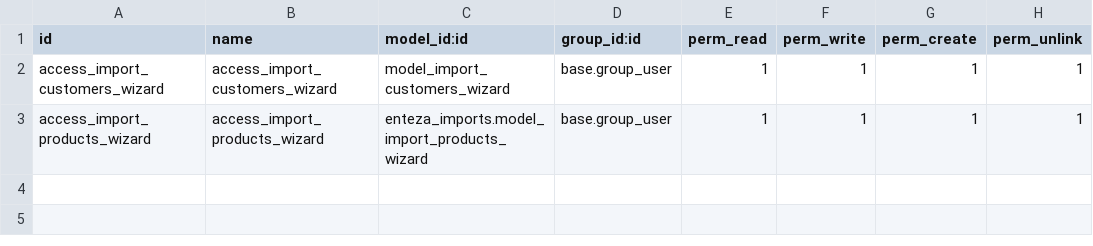
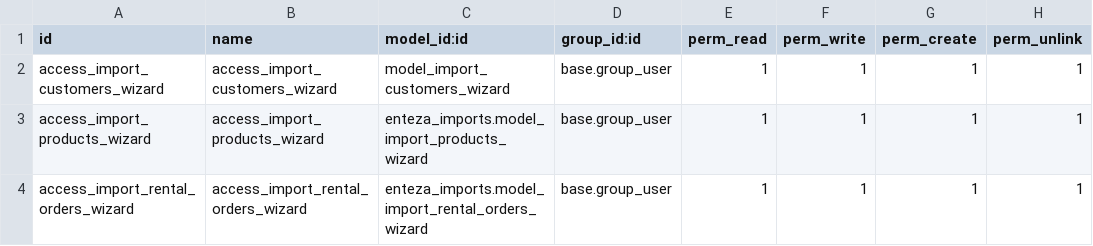
Before and after one commit to xtendoo-corporation/custom-enteza, a CSV file: enteza_imports/security/ir.model.access.csv, drawn as a sheet.

Commit message:
sync add imports rental_orders

```diff
--- a/enteza_imports/security/ir.model.access.csv
+++ b/enteza_imports/security/ir.model.access.csv
@@ -3 +3,2 @@ access_import_customers_wizard,access_import_customers_wizard,model_import_custo
 access_import_products_wizard,access_import_products_wizard,enteza_imports.model_import_products_wizard,base.group_user,1,1,1,1
+access_import_rental_orders_wizard,access_import_rental_orders_wizard,enteza_imports.model_import_rental_orders_wizard,base.group_user,1,1,1,1
```
Also changed, not shown: 4 other files.
